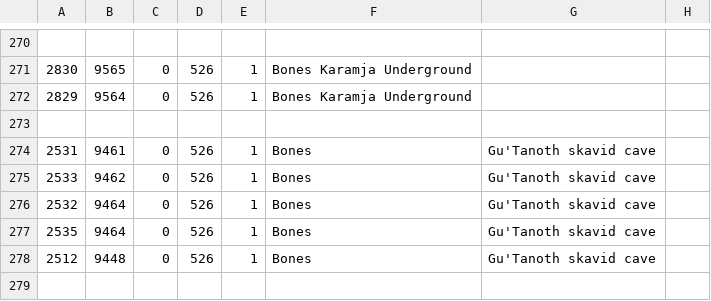
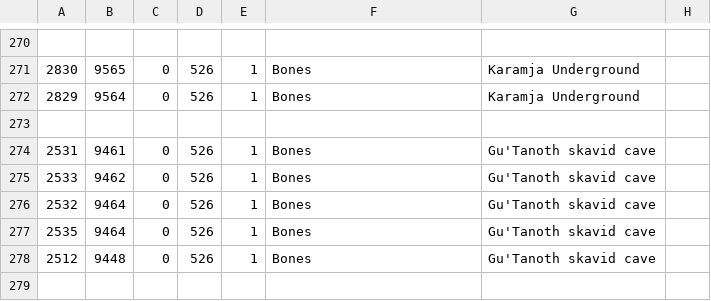
Before and after one commit to 2004Scape/Server, a CSV file: data/config/obj-spawns.csv, drawn as a sheet; only a part is shown, gaps mark what is left out; the diff covers the shown part only; the diff names each change by its address in the sheet, - before the commit and + after, or states it on an @@ line.

```diff
--- a/data/config/obj-spawns.csv
+++ b/data/config/obj-spawns.csv
-F271:F272: Bones Karamja Underground
+F271:F272: Bones
-G271:G272: (empty)
+G271:G272: Karamja Underground
```
Also changed, not shown: 100 edited cells elsewhere in this file.
